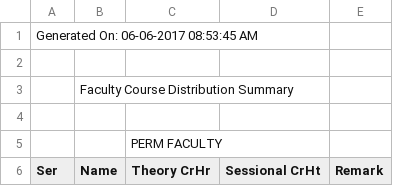
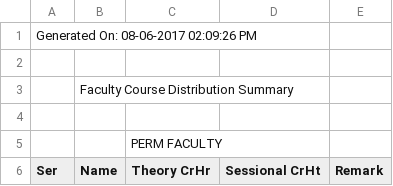
Before and after one commit to OnixHoque/UG-Course-Distributor, a CSV file: output/Faculty.csv, drawn as a sheet; only a part is shown.

```diff
--- a/output/Faculty.csv
+++ b/output/Faculty.csv
@@ -1,2 +1,2 @@
-Generated On: 06-06-2017 08:53:45 AM
+Generated On: 08-06-2017 02:09:26 PM
 
```
Also changed, not shown: output/Courses.csv, 36 other files.
